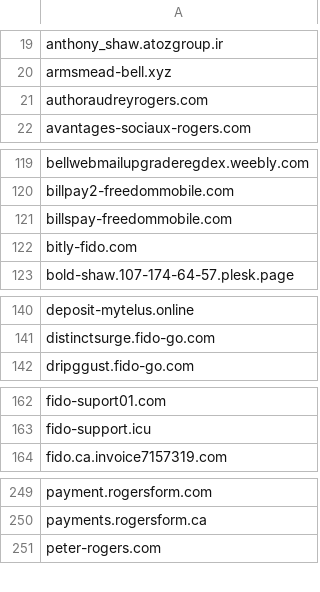
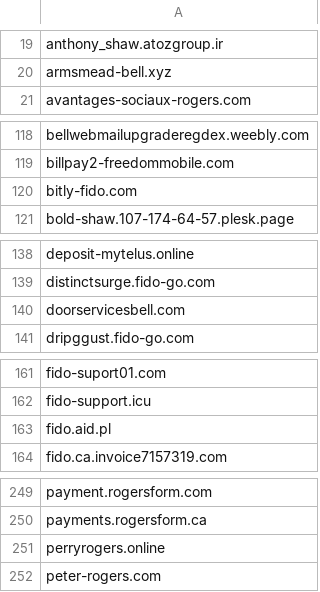
Before and after one commit to Phishcan/phishcan-data, a CSV file: api/utilities/comprehensive_utilities_phishing_domains.csv, drawn as a sheet; only a part is shown, gaps mark what is left out; removed rows and columns are numbered as before the commit, all else as after; the diff covers the shown part only; the diff names each change by its address in the sheet, - before the commit and + after, or states it on an @@ line.

```diff
--- a/api/utilities/comprehensive_utilities_phishing_domains.csv
+++ b/api/utilities/comprehensive_utilities_phishing_domains.csv
-row 21: authoraudreyrogers.com
-row 121: billspay-freedommobile.com
+row 140: doorservicesbell.com
+row 163: fido.aid.pl
+row 251: perryrogers.online
```
Also changed, not shown: 1 removed row elsewhere in this file, api/government/comprehensive_government_phishing_domains.csv, 12 other files.
